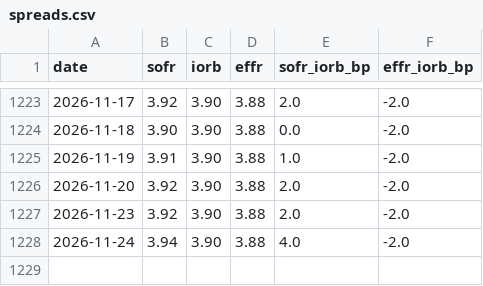
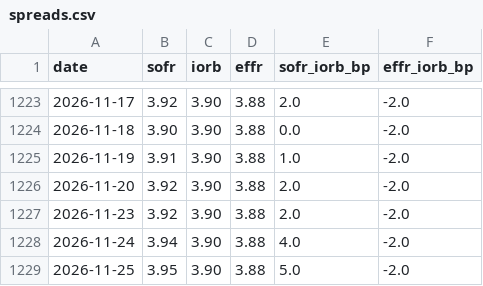
Before and after one commit to cool1990/invest-dashboard_v1, a CSV file: data/derived/spreads.csv, drawn as a sheet; only a part is shown, gaps mark what is left out; the diff names each change by its address in the sheet, - before the commit and + after, or states it on an @@ line.

```diff
--- a/data/derived/spreads.csv
+++ b/data/derived/spreads.csv
+row 1229: 2026-11-25 | 3.95 | 3.90 | 3.88 | 5.0 | -2.0
```
Also changed, not shown: data/derived/weekly.csv, data/series/DPSACBW027SBOG.csv, 30 other files.
